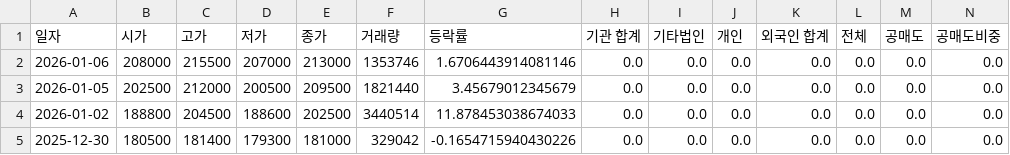
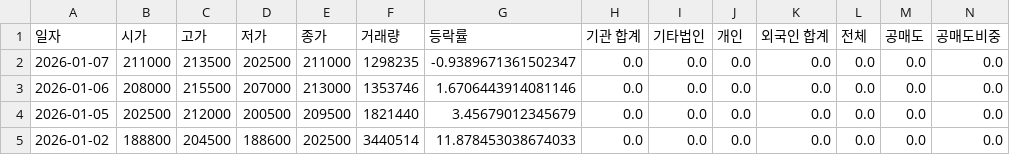
Before and after one commit to ccyun95/Pharma_bio, a CSV file: data/Celltrion_068270_stock_data.csv, drawn as a sheet; only a part is shown; the shorter side is filled out with more unchanged rows; rows hold the shown columns only; the diff names each change by its address in the sheet, - before the commit and + after, or states it on an @@ line.

```diff
--- a/data/Celltrion_068270_stock_data.csv
+++ b/data/Celltrion_068270_stock_data.csv
+row 2: 2026-01-07 | 211000 | 213500 | 202500 | 211000 | 1298235 | -0.9389671361502347 | 0.0 | 0.0 | 0.0 | 0.0 | 0.0 | 0.0 | 0.0
```
Also changed, not shown: data/ABL_Bio_298380_stock_data.csv, data/Ligachem_Bio_141080_stock_data.csv, 16 other files.
